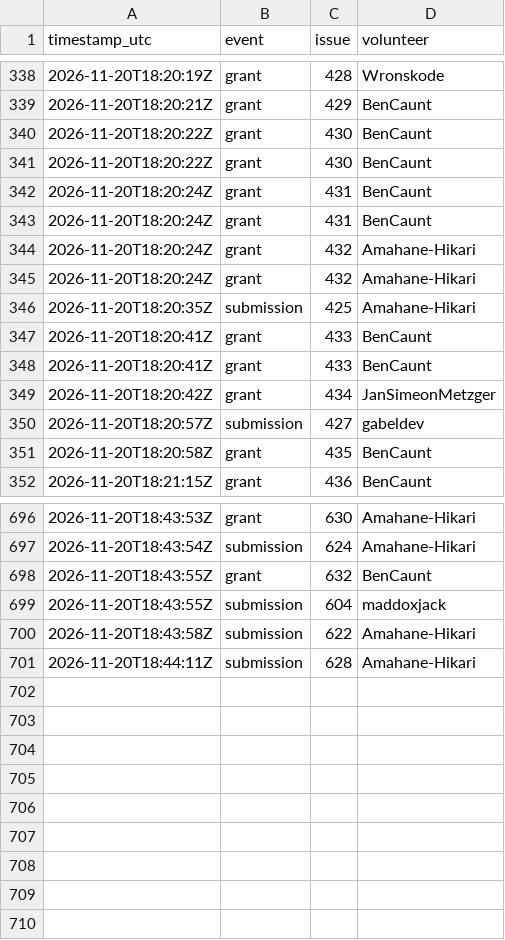
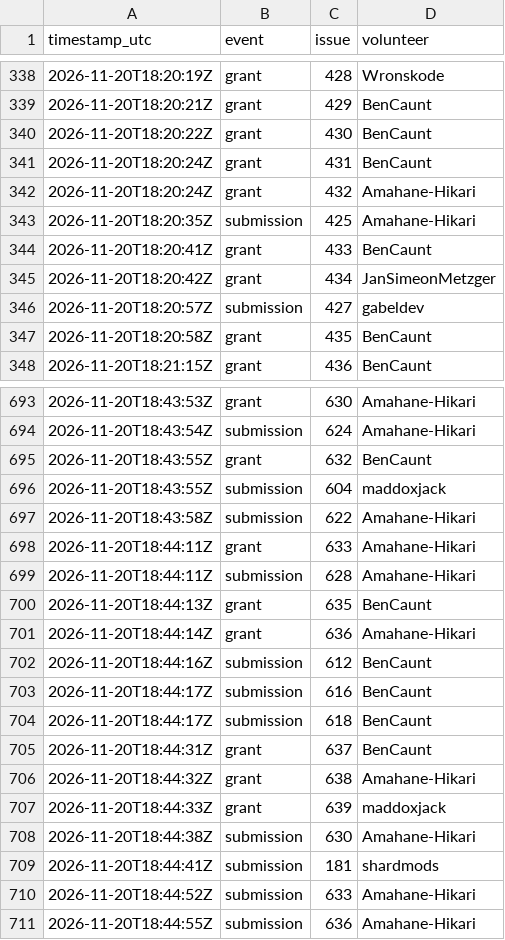
Before and after one commit to 1337isnot1337/alpoge-rh-replay, a TSV file: tracker/activity.tsv, drawn as a sheet; only a part is shown, gaps mark what is left out; removed rows and columns are numbered as before the commit, all else as after; the diff covers the shown part only; the diff names each change by its address in the sheet, - before the commit and + after, or states it on an @@ line.

```diff
--- a/tracker/activity.tsv
+++ b/tracker/activity.tsv
-row 341: 2026-11-20T18:20:22Z | grant | 430 | BenCaunt
-row 342: 2026-11-20T18:20:24Z | grant | 431 | BenCaunt
-row 345: 2026-11-20T18:20:24Z | grant | 432 | Amahane-Hikari
-row 347: 2026-11-20T18:20:41Z | grant | 433 | BenCaunt
+row 698: 2026-11-20T18:44:11Z | grant | 633 | Amahane-Hikari
+row 700: 2026-11-20T18:44:13Z | grant | 635 | BenCaunt
+row 701: 2026-11-20T18:44:14Z | grant | 636 | Amahane-Hikari
+row 702: 2026-11-20T18:44:16Z | submission | 612 | BenCaunt
+row 703: 2026-11-20T18:44:17Z | submission | 616 | BenCaunt
+row 704: 2026-11-20T18:44:17Z | submission | 618 | BenCaunt
+row 705: 2026-11-20T18:44:31Z | grant | 637 | BenCaunt
+row 706: 2026-11-20T18:44:32Z | grant | 638 | Amahane-Hikari
+row 707: 2026-11-20T18:44:33Z | grant | 639 | maddoxjack
+row 708: 2026-11-20T18:44:38Z | submission | 630 | Amahane-Hikari
+row 709: 2026-11-20T18:44:41Z | submission | 181 | shardmods
+row 710: 2026-11-20T18:44:52Z | submission | 633 | Amahane-Hikari
+row 711: 2026-11-20T18:44:55Z | submission | 636 | Amahane-Hikari
```
Also changed, not shown: 5 added rows and 4 removed rows elsewhere in this file, 2 other files.
